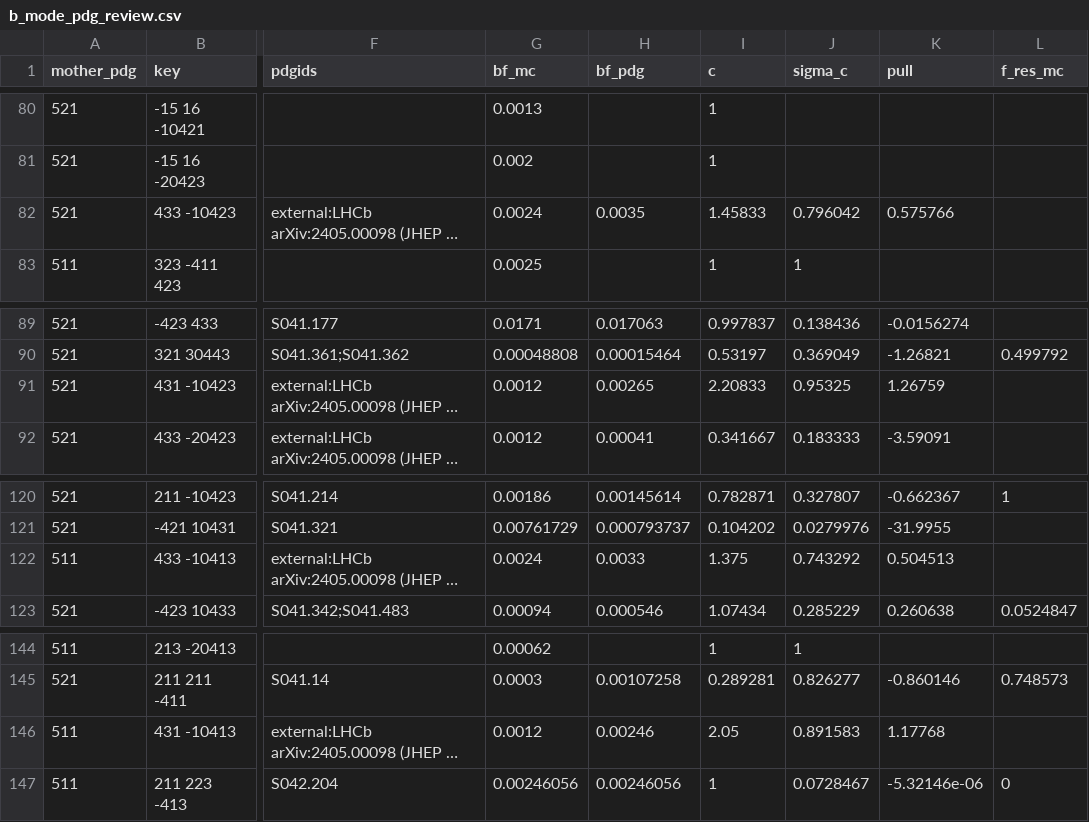
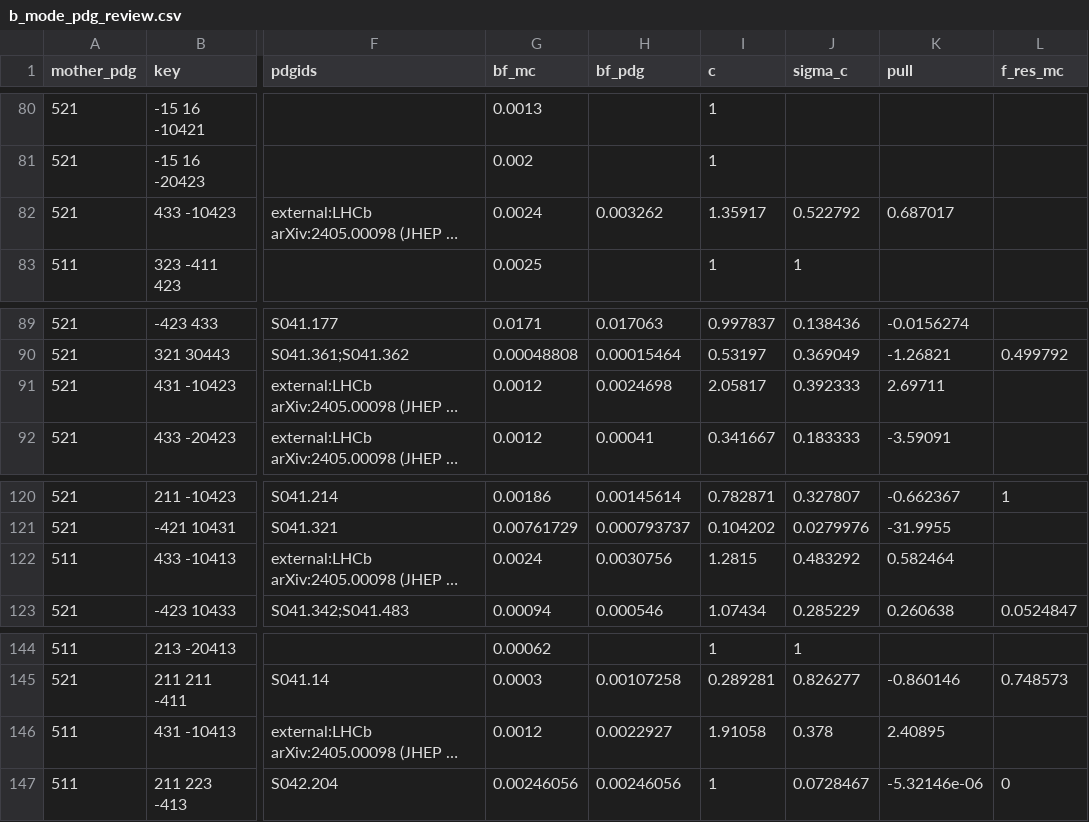
Before and after one commit to zjkjsd/inclusive_R_D, a CSV file: Notebooks/Plotting/csv_output/b_mode_pdg_review.csv, drawn as a sheet; only a part is shown, gaps mark what is left out; long unchanged cells end in …; the diff names each change by its address in the sheet, - before the commit and + after, or states it on an @@ line.

```diff
--- a/Notebooks/Plotting/csv_output/b_mode_pdg_review.csv
+++ b/Notebooks/Plotting/csv_output/b_mode_pdg_review.csv
-H82 (bf_pdg): 0.0035
+H82 (bf_pdg): 0.003262
-I82 (c): 1.45833
+I82 (c): 1.35917
-J82 (sigma_c): 0.796042
+J82 (sigma_c): 0.522792
-K82 (pull): 0.575766
+K82 (pull): 0.687017
-H91 (bf_pdg): 0.00265
+H91 (bf_pdg): 0.0024698
-I91 (c): 2.20833
+I91 (c): 2.05817
-J91 (sigma_c): 0.95325
+J91 (sigma_c): 0.392333
-K91 (pull): 1.26759
+K91 (pull): 2.69711
-H122 (bf_pdg): 0.0033
+H122 (bf_pdg): 0.0030756
-I122 (c): 1.375
+I122 (c): 1.2815
-J122 (sigma_c): 0.743292
+J122 (sigma_c): 0.483292
-K122 (pull): 0.504513
+K122 (pull): 0.582464
-H146 (bf_pdg): 0.00246
+H146 (bf_pdg): 0.0022927
-I146 (c): 2.05
+I146 (c): 1.91058
-J146 (sigma_c): 0.891583
+J146 (sigma_c): 0.378
-K146 (pull): 1.17768
+K146 (pull): 2.40895
```
Also changed, not shown: Notebooks/Plotting/csv_output/b_mode_isospin_check.csv, Notebooks/Plotting/csv_output/b_mode_pdg_table.csv, 5 other files.
